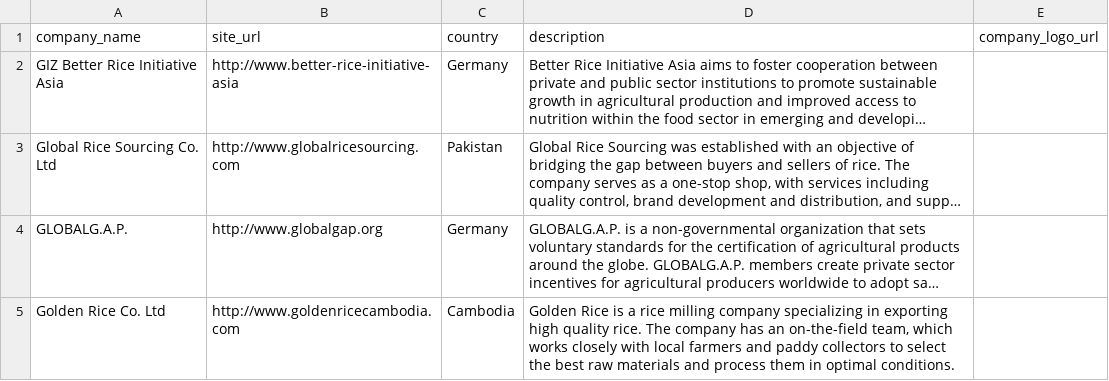
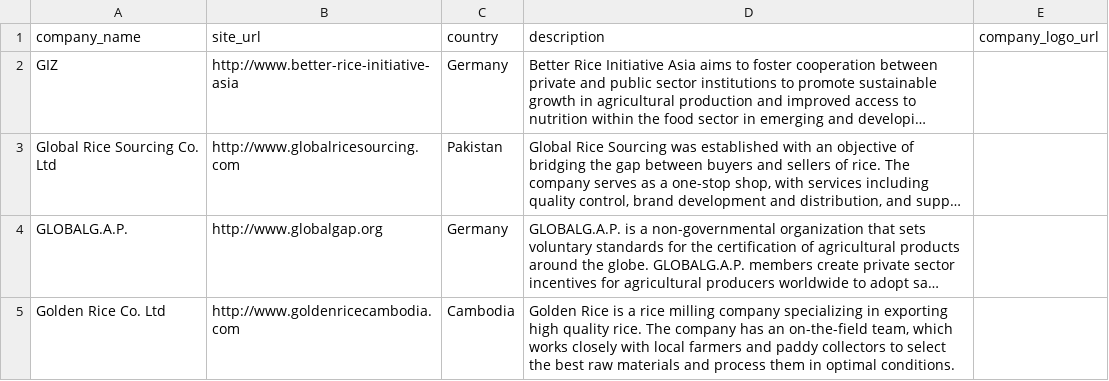
Before and after one commit to sustainablericeplatform/sustainablericeplatform.github.io, a CSV file: _data/srp_members_list_2.csv, drawn as a sheet; only a part is shown; long unchanged cells end in …; the diff names each change by its address in the sheet, - before the commit and + after, or states it on an @@ line.

Commit message:
Update srp_members_list_2.csv

```diff
--- a/_data/srp_members_list_2.csv
+++ b/_data/srp_members_list_2.csv
-A2 (company_name): GIZ Better Rice Initiative Asia
+A2 (company_name): GIZ
```
